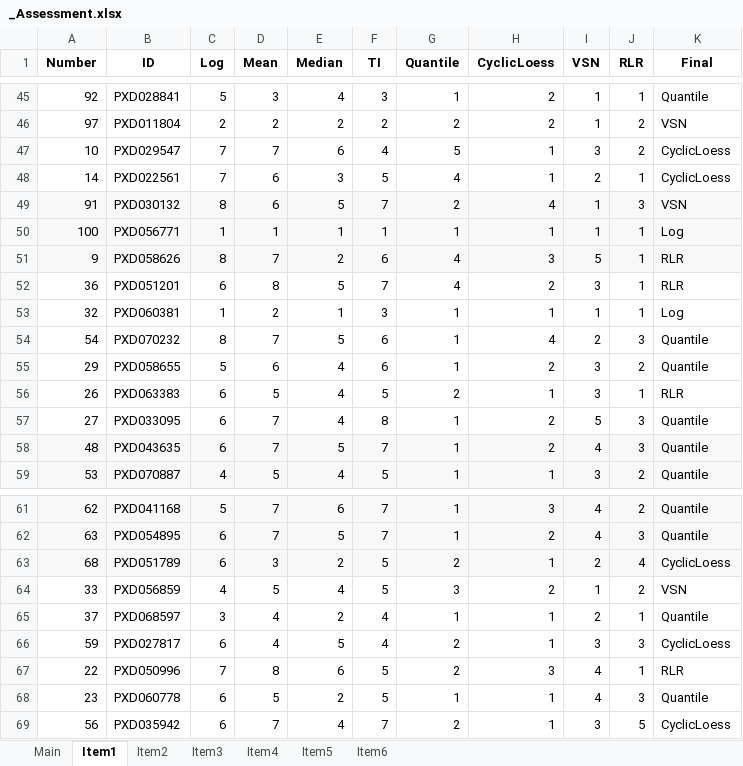
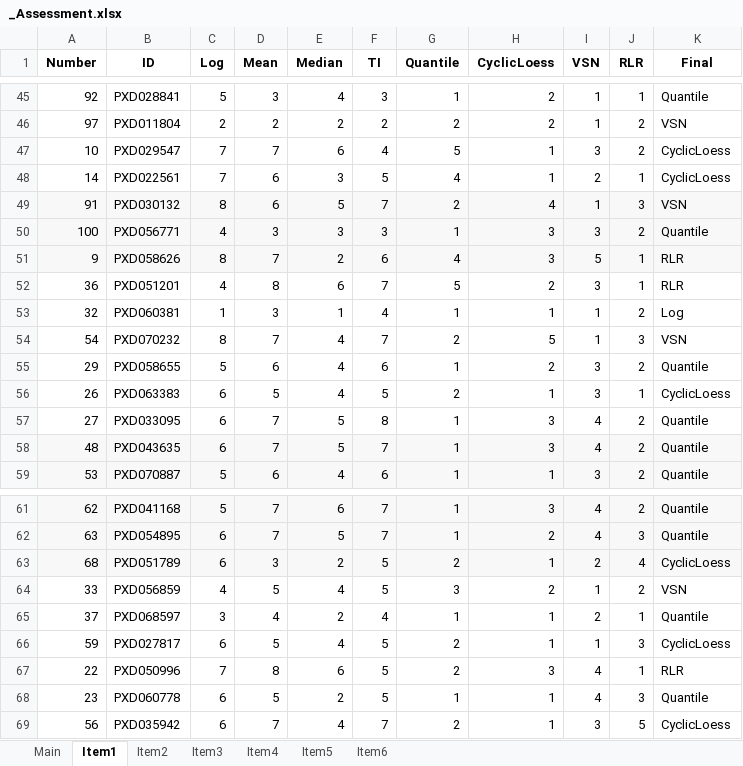
Before and after one commit to juliagcurras/normScore-development, an Excel workbook: goldStandard/_Assessment.xlsx, sheet Item1, drawn as a sheet; only a part is shown, gaps mark what is left out; values as stored, in another font and other column widths than the file's, no borders; the diff covers the shown part only; the diff names each change by its address in the sheet, - before the commit and + after, or states it on an @@ line.

```diff
--- a/goldStandard/_Assessment.xlsx (sheet Item1)
+++ b/goldStandard/_Assessment.xlsx (sheet Item1)
-C50 (Log): 1
+C50 (Log): 4
-D50 (Mean): 1
+D50 (Mean): 3
-E50 (Median): 1
+E50 (Median): 3
-F50 (TI): 1
+F50 (TI): 3
-H50 (CyclicLoess): 1
+H50 (CyclicLoess): 3
-I50 (VSN): 1
+I50 (VSN): 3
-J50 (RLR): 1
+J50 (RLR): 2
-K50 (Final): Log
+K50 (Final): Quantile
-C52 (Log): 6
+C52 (Log): 4
-E52 (Median): 5
+E52 (Median): 6
-G52 (Quantile): 4
+G52 (Quantile): 5
-D53 (Mean): 2
+D53 (Mean): 3
-F53 (TI): 3
+F53 (TI): 4
-J53 (RLR): 1
+J53 (RLR): 2
-E54 (Median): 5
+E54 (Median): 4
-F54 (TI): 6
+F54 (TI): 7
-G54 (Quantile): 1
+G54 (Quantile): 2
-H54 (CyclicLoess): 4
+H54 (CyclicLoess): 5
-I54 (VSN): 2
+I54 (VSN): 1
-K54 (Final): Quantile
+K54 (Final): VSN
-K56 (Final): RLR
+K56 (Final): CyclicLoess
-E57 (Median): 4
+E57 (Median): 5
-H57:H58 (CyclicLoess): 2
+H57:H58 (CyclicLoess): 3
-I57 (VSN): 5
+I57 (VSN): 4
-J57:J58 (RLR): 3
+J57:J58 (RLR): 2
-C59 (Log): 4
+C59 (Log): 5
-D59 (Mean): 5
+D59 (Mean): 6
-F59 (TI): 5
+F59 (TI): 6
-D66 (Mean): 4
+D66 (Mean): 5
-E66 (Median): 5
+E66 (Median): 4
-F66 (TI): 4
+F66 (TI): 5
-I66 (VSN): 3
+I66 (VSN): 1
```
Also changed, not shown: 82 edited cells elsewhere in this sheet, sheet Item4, sheet Item6, sheet Item3, sheet Item5, sheet Main, sheet Item2.
